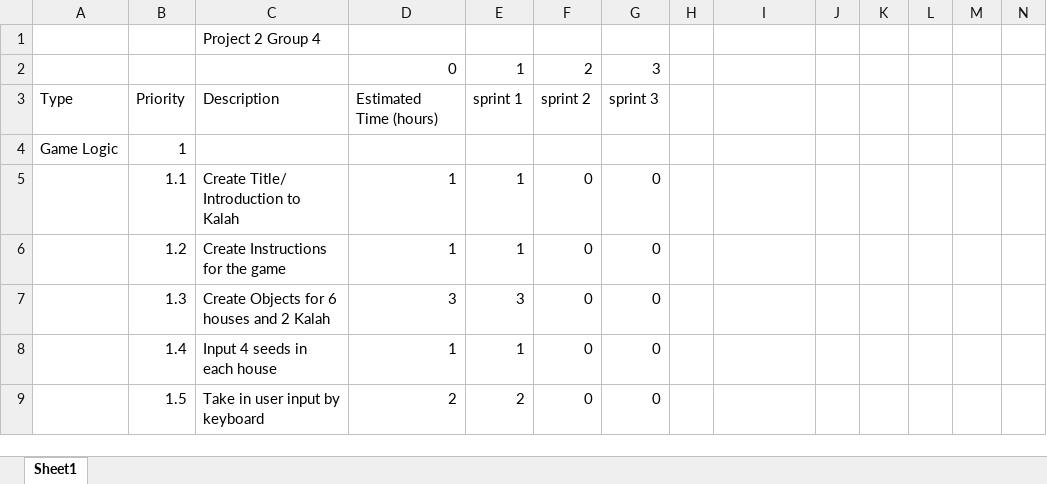
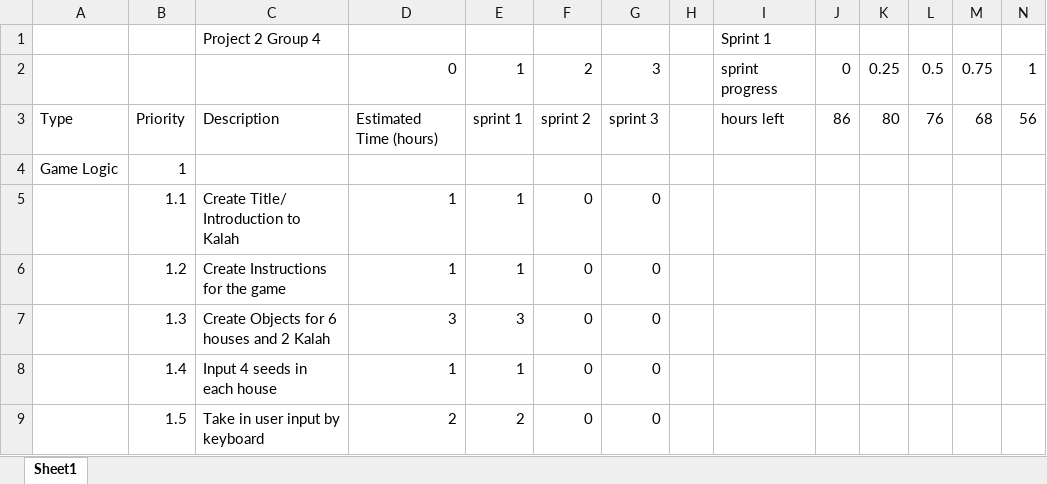
Before and after one commit to EvModder/CSCE-315-KalahGame, an Excel workbook: Burndown Chart.xlsx, sheet Sheet1, drawn as a sheet; only a part is shown; values as stored, in another font and other column widths than the file's, no borders; charts and pictures not drawn; removed rows and columns are numbered as before the commit, all else as after; the diff names each change by its address in the sheet, - before the commit and + after, or states it on an @@ line.

Commit message:
Finished Sprint 1 Backlog and Burndown Chart

```diff
--- a/Burndown Chart.xlsx (sheet Sheet1)
+++ b/Burndown Chart.xlsx (sheet Sheet1)
-I1: (empty)
+I1: Sprint 1
-row 2:  |  |  | 0 | 1 | 2 | 3
+row 2:  |  |  | 0 | 1 | 2 | 3 |  | sprint progress | 0 | 0.25 | 0.5 | 0.75 | 1
-I3: (empty)
+I3: hours left
-J3: (empty)
+J3: 86
-K3: (empty)
+K3: 80
-L3: (empty)
+L3: 76
-M3: (empty)
+M3: 68
-N3: (empty)
+N3: 56
```
Also changed, not shown: charts or pictures, Sprint 1 Backlog.xlsx, 3 other files.
